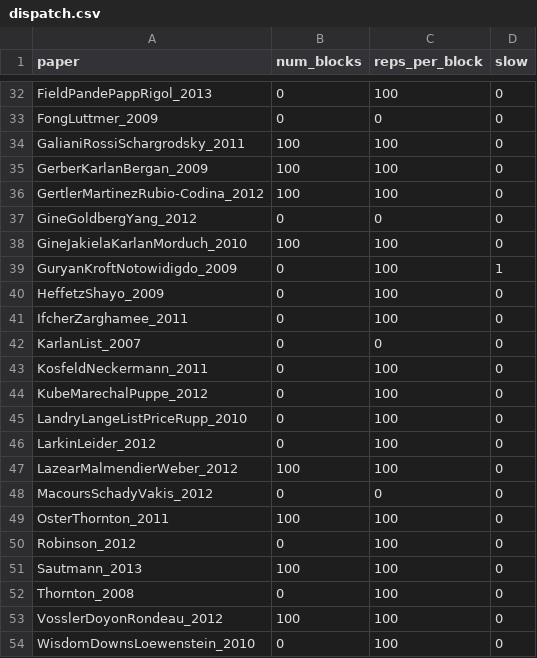
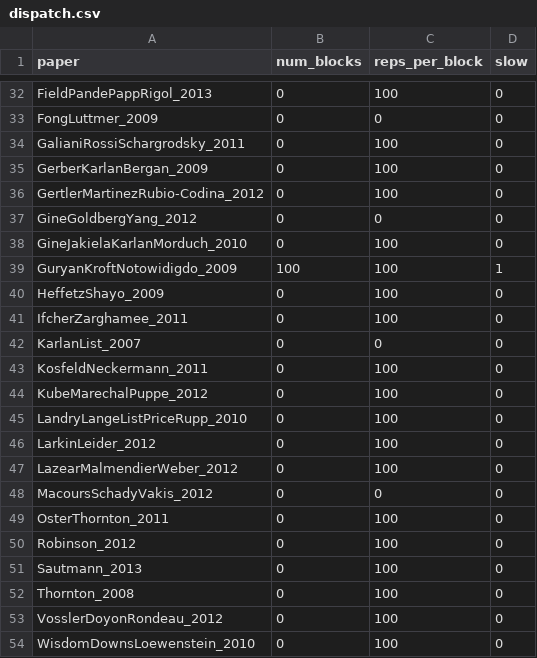
Before and after one commit to JMSLab/Young2019, a CSV file: source/derived/replication/dispatch.csv, drawn as a sheet; only a part is shown, gaps mark what is left out; the diff covers the shown part only.

```diff
--- a/source/derived/replication/dispatch.csv
+++ b/source/derived/replication/dispatch.csv
@@ -33,8 +33,8 @@ FieldPandePappRigol_2013,0,100,0
 FongLuttmer_2009,0,0,0
-GalianiRossiSchargrodsky_2011,100,100,0
-GerberKarlanBergan_2009,100,100,0
-GertlerMartinezRubio-Codina_2012,100,100,0
+GalianiRossiSchargrodsky_2011,0,100,0
+GerberKarlanBergan_2009,0,100,0
+GertlerMartinezRubio-Codina_2012,0,100,0
 GineGoldbergYang_2012,0,0,0
-GineJakielaKarlanMorduch_2010,100,100,0
-GuryanKroftNotowidigdo_2009,0,100,1
+GineJakielaKarlanMorduch_2010,0,100,0
+GuryanKroftNotowidigdo_2009,100,100,1
 HeffetzShayo_2009,0,100,0
@@ -46,9 +46,9 @@ LandryLangeListPriceRupp_2010,0,100,0
 LarkinLeider_2012,0,100,0
-LazearMalmendierWeber_2012,100,100,0
+LazearMalmendierWeber_2012,0,100,0
 MacoursSchadyVakis_2012,0,0,0
-OsterThornton_2011,100,100,0
+OsterThornton_2011,0,100,0
 Robinson_2012,0,100,0
-Sautmann_2013,100,100,0
+Sautmann_2013,0,100,0
 Thornton_2008,0,100,0
-VosslerDoyonRondeau_2012,100,100,0
+VosslerDoyonRondeau_2012,0,100,0
 WisdomDownsLoewenstein_2010,0,100,0
```
Also changed, not shown: 10 edited cells elsewhere in this file, 1 other file.
